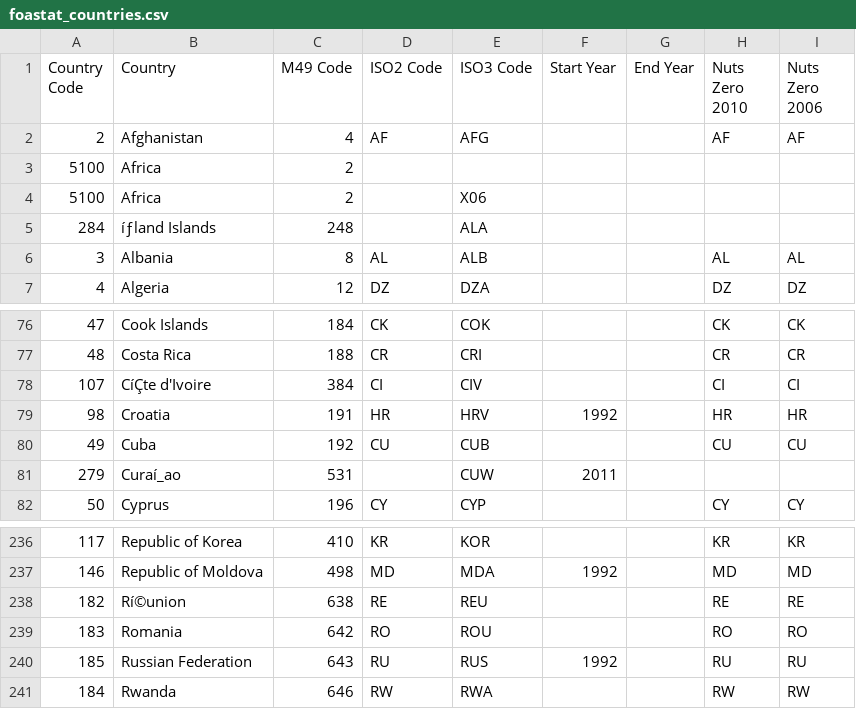
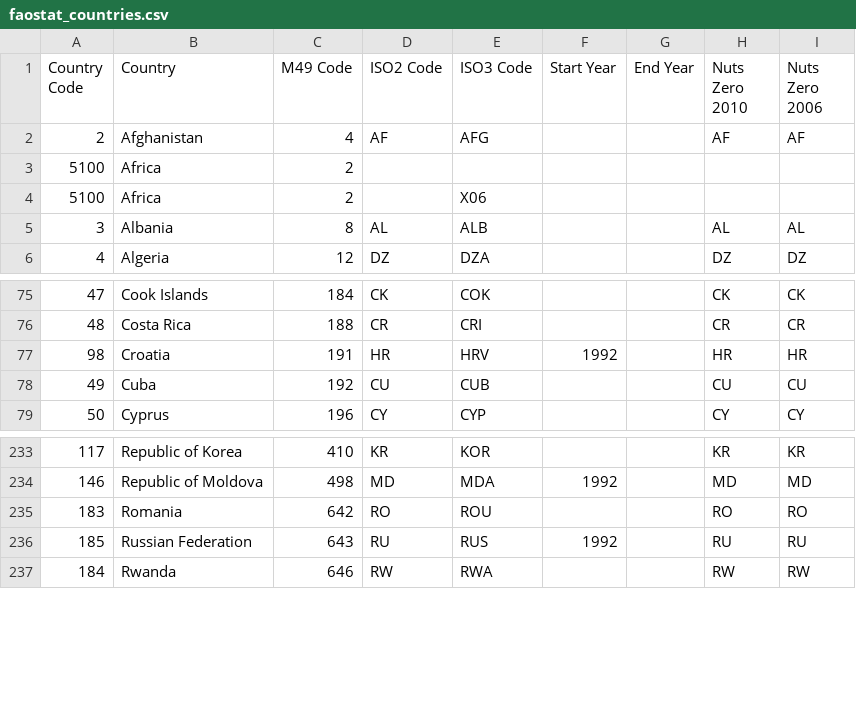
Before and after one commit to xapple/cbmcfs3_runner, a CSV file: data/faostat_countries.csv (was data/foastat_countries.csv), drawn as a sheet; only a part is shown, gaps mark what is left out; the diff names each change by its address in the sheet, - before the commit and + after, or states it on an @@ line.

Commit message:
Fix faostat encoding problem

```diff
--- a/data/foastat_countries.csv
+++ b/data/faostat_countries.csv
-row 5: 284 | íƒland Islands | 248 |  | ALA
-row 78: 107 | CíÇte d'Ivoire | 384 | CI | CIV |  |  | CI | CI
-row 81: 279 | Curaí_ao | 531 |  | CUW | 2011
-row 238: 182 | Rí©union | 638 | RE | REU |  |  | RE | RE
```
Also changed, not shown: 1 other file.
